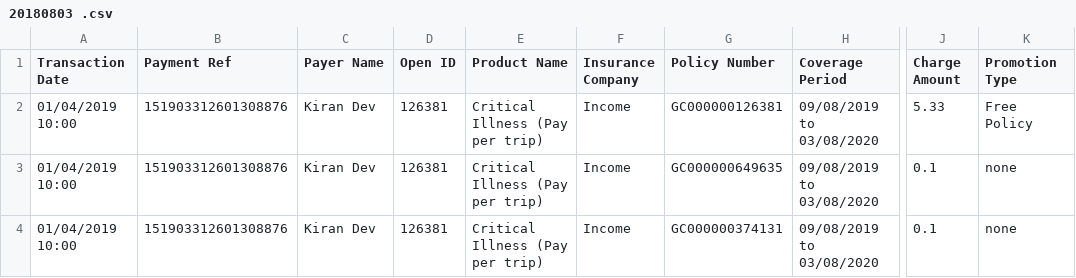
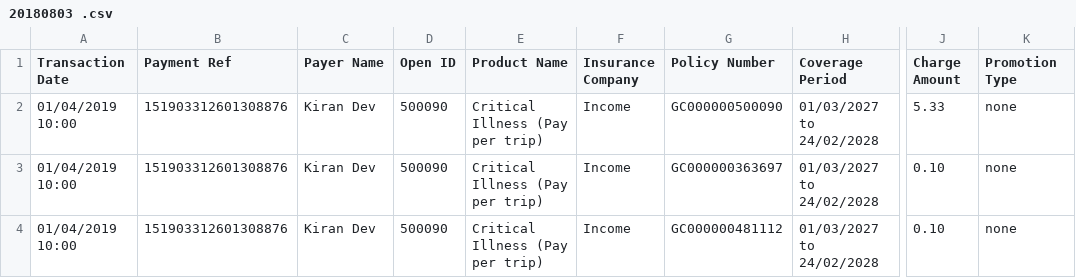
Before and after one commit to dorise1/test, a CSV file: 20180803 .csv, drawn as a sheet; only a part is shown, gaps mark what is left out; the diff names each change by its address in the sheet, - before the commit and + after, or states it on an @@ line.

Commit message:
Update 20180803 .csv

```diff
--- a/20180803 .csv
+++ b/20180803 .csv
-D2:D4 (Open ID): 126381
+D2:D4 (Open ID): 500090
-G2 (Policy Number): GC000000126381
+G2 (Policy Number): GC000000500090
-H2:H4 (Coverage Period): 09/08/2019 to 03/08/2020
+H2:H4 (Coverage Period): 01/03/2027 to 24/02/2028
-K2 (Promotion Type): Free Policy
+K2 (Promotion Type): none
-G3 (Policy Number): GC000000649635
+G3 (Policy Number): GC000000363697
-J3:J4 (Charge Amount): 0.1
+J3:J4 (Charge Amount): 0.10
-G4 (Policy Number): GC000000374131
+G4 (Policy Number): GC000000481112
```
